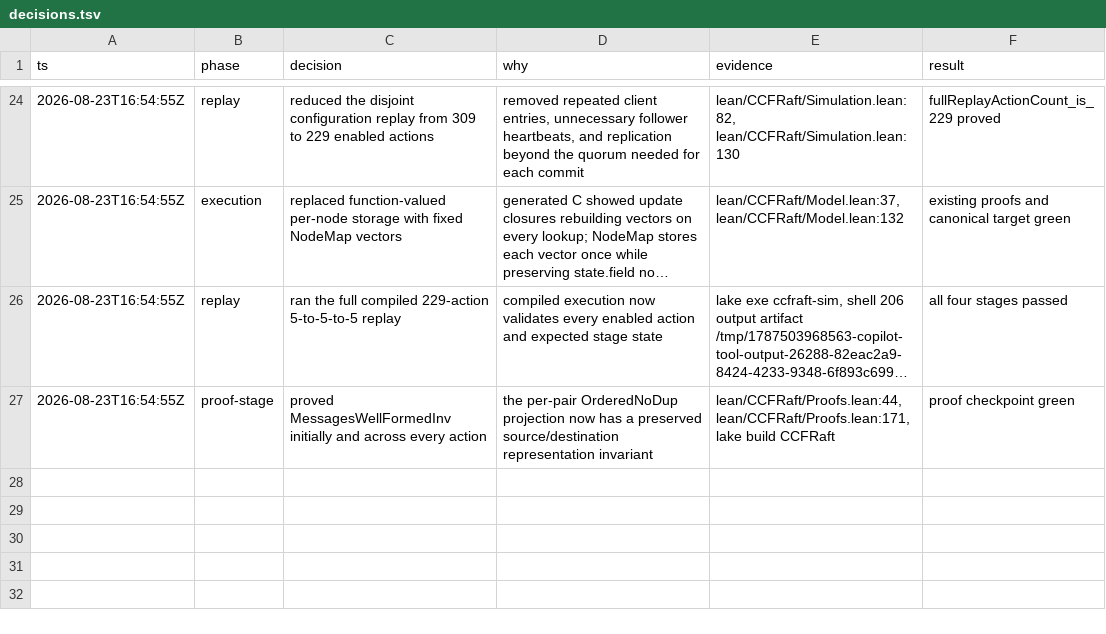
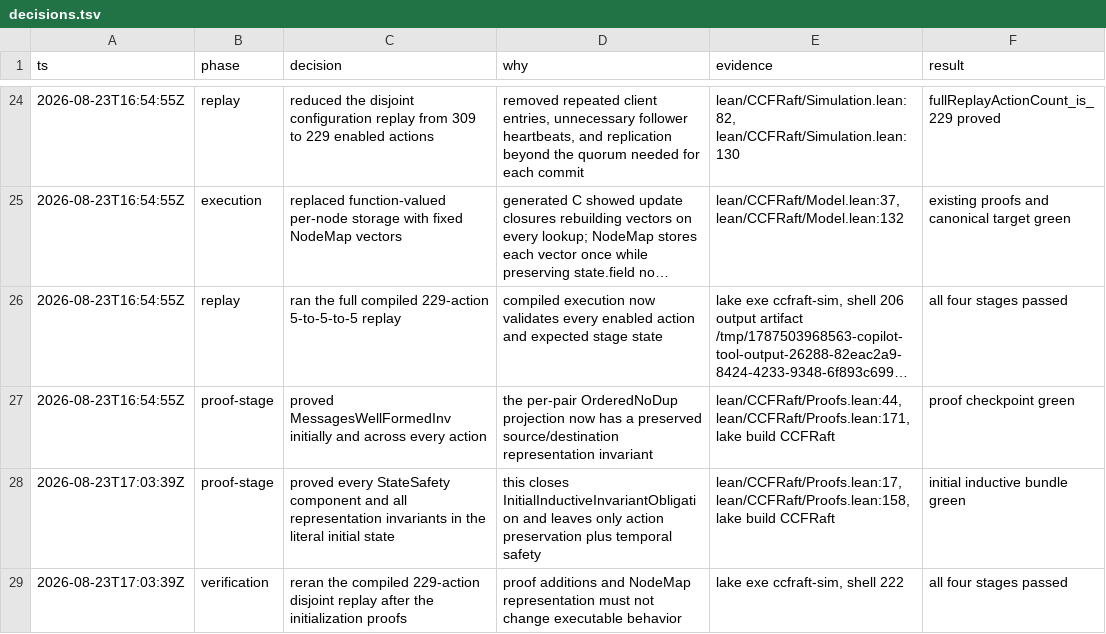
Before and after one commit to cjen1-msft/CCF, a TSV file: lean/decisions.tsv, drawn as a sheet; only a part is shown, gaps mark what is left out; long unchanged cells end in ….

```diff
--- a/lean/decisions.tsv
+++ b/lean/decisions.tsv
@@ -27 +27,3 @@ ts	phase	decision	why	evidence	result
 2026-08-23T16:54:55Z	proof-stage	proved MessagesWellFormedInv initially and across every action	the per-pair OrderedNoDup projection now has a preserved source/destination representation invariant	lean/CCFRaft/Proofs.lean:44, lean/CCFRaft/Proofs.lean:171, lake build CCFRaft	proof checkpoint green
+2026-08-23T17:03:39Z	proof-stage	proved every StateSafety component and all representation invariants in the literal initial state	this closes InitialInductiveInvariantObligation and leaves only action preservation plus temporal safety	lean/CCFRaft/Proofs.lean:17, lean/CCFRaft/Proofs.lean:158, lake build CCFRaft	initial inductive bundle green
+2026-08-23T17:03:39Z	verification	reran the compiled 229-action disjoint replay after the initialization proofs	proof additions and NodeMap representation must not change executable behavior	lake exe ccfraft-sim, shell 222	all four stages passed
```
Also changed, not shown: 3 other files.
